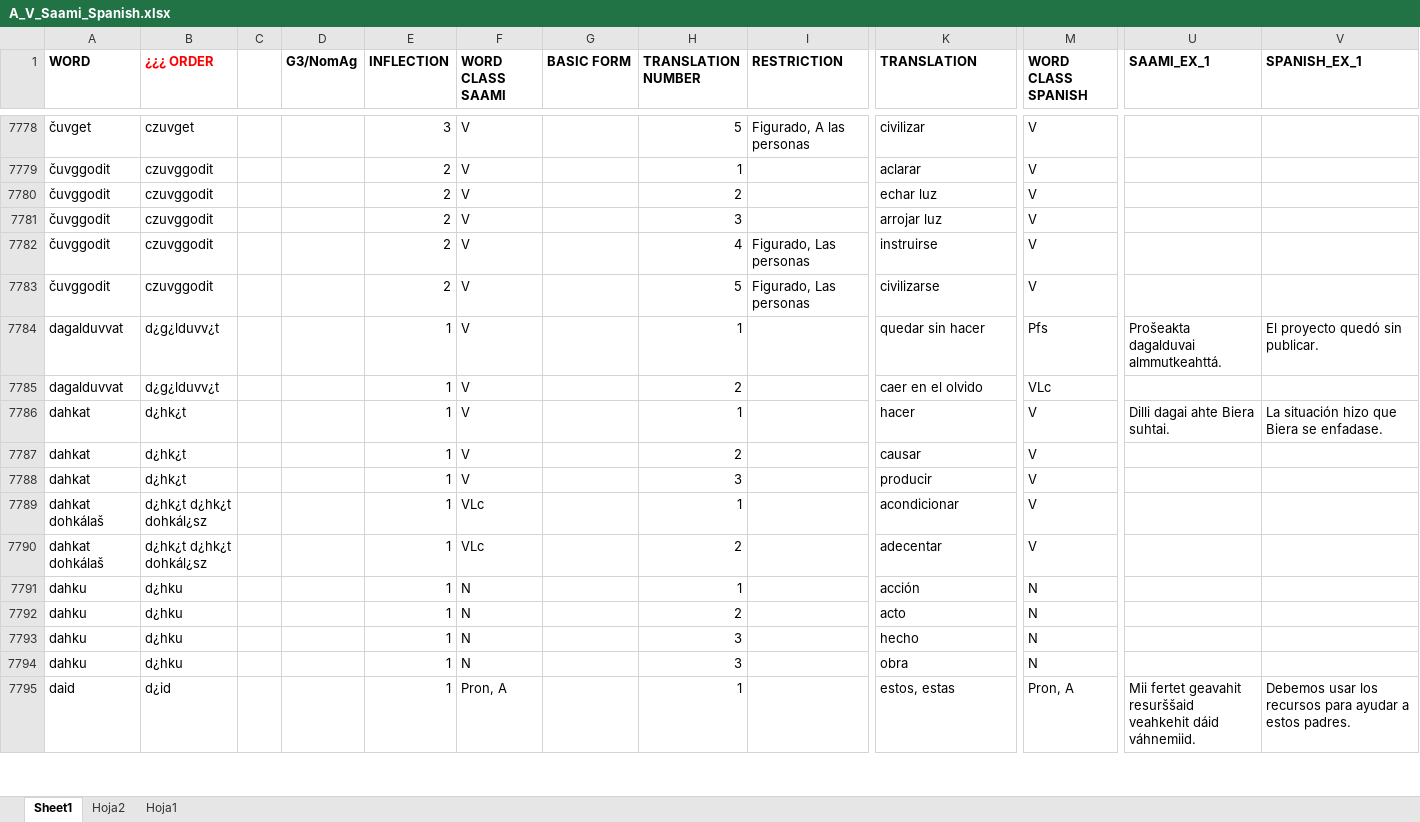
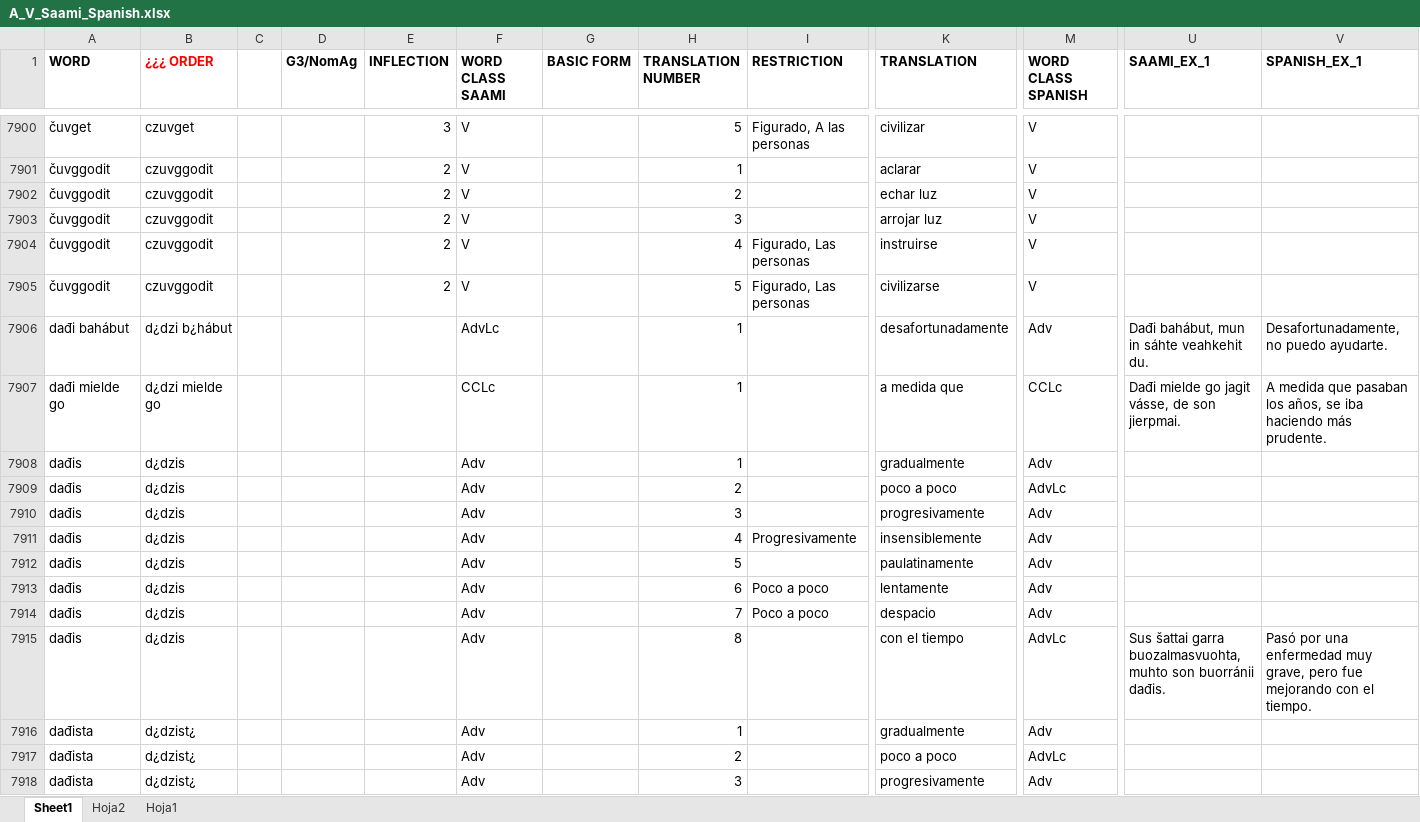
Before and after one commit to giellalt/dict-sme-spa, an Excel workbook: inc/A_V_Saami_Spanish.xlsx, sheet Sheet1, drawn as a sheet; only a part is shown, gaps mark what is left out; the shorter side is filled out with more unchanged rows; values as stored, in another font and other column widths than the file's, no borders; rows hold the shown columns only; the diff covers the shown part only; the diff names each change by its address in the sheet, - before the commit and + after, or states it on an @@ line.

```diff
--- a/inc/A_V_Saami_Spanish.xlsx (sheet Sheet1)
+++ b/inc/A_V_Saami_Spanish.xlsx (sheet Sheet1)
+row 7906: dađi bahábut | d¿dzi b¿hábut |  |  |  | AdvLc |  | 1 |  | desafortunadamente | Adv | Dađi bahábut, mun in sáhte veahkehit du. | Desafortunadamente, no puedo ayudarte.
+row 7907: dađi mielde go | d¿dzi mielde go |  |  |  | CCLc |  | 1 |  | a medida que | CCLc | Dađi mielde go jagit vásse, de son jierpmai. | A medida que pasaban los años, se iba haciendo más prudente.
+row 7908: dađis | d¿dzis |  |  |  | Adv |  | 1 |  | gradualmente | Adv
+row 7909: dađis | d¿dzis |  |  |  | Adv |  | 2 |  | poco a poco | AdvLc
+row 7910: dađis | d¿dzis |  |  |  | Adv |  | 3 |  | progresivamente | Adv
+row 7911: dađis | d¿dzis |  |  |  | Adv |  | 4 | Progresivamente | insensiblemente | Adv
+row 7912: dađis | d¿dzis |  |  |  | Adv |  | 5 |  | paulatinamente | Adv
+row 7913: dađis | d¿dzis |  |  |  | Adv |  | 6 | Poco a poco | lentamente | Adv
+row 7914: dađis | d¿dzis |  |  |  | Adv |  | 7 | Poco a poco | despacio | Adv
+row 7915: dađis | d¿dzis |  |  |  | Adv |  | 8 |  | con el tiempo | AdvLc | Sus šattai garra buozalmasvuohta, muhto son buorránii dađis. | Pasó por una enfermedad muy grave, pero fue mejorando con el tiempo.
+row 7916: dađista | d¿dzist¿ |  |  |  | Adv |  | 1 |  | gradualmente | Adv
+row 7917: dađista | d¿dzist¿ |  |  |  | Adv |  | 2 |  | poco a poco | AdvLc
+row 7918: dađista | d¿dzist¿ |  |  |  | Adv |  | 3 |  | progresivamente | Adv
```
Also changed, not shown: 204 added rows, 10 removed rows and 35 edited cells elsewhere in this sheet.
